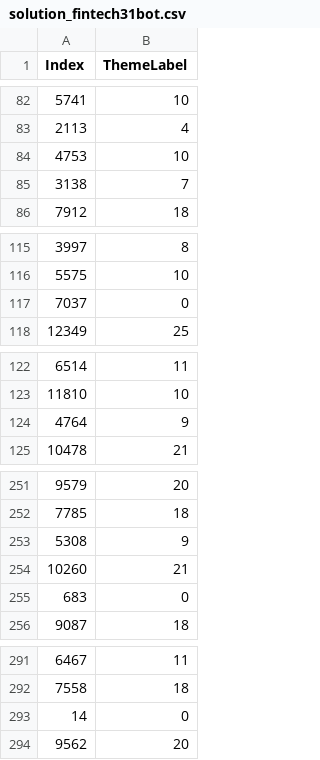
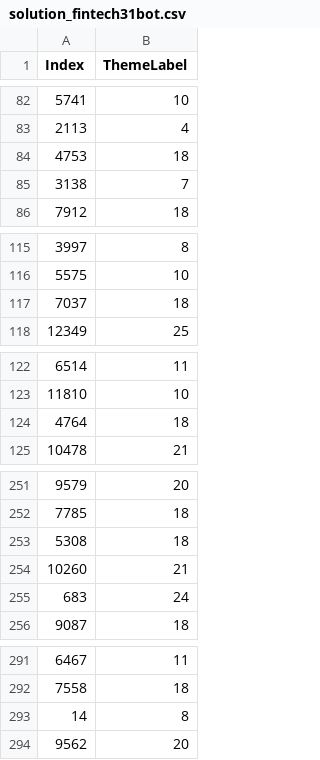
Before and after one commit to matveich/fintech_sendnodes, a CSV file: solution_fintech31bot.csv, drawn as a sheet; only a part is shown, gaps mark what is left out; the diff covers the shown part only.

```diff
--- a/solution_fintech31bot.csv
+++ b/solution_fintech31bot.csv
@@ -83,3 +83,3 @@ Index,ThemeLabel
 2113,4
-4753,10
+4753,18
 3138,7
@@ -116,3 +116,3 @@ Index,ThemeLabel
 5575,10
-7037,0
+7037,18
 12349,25
@@ -123,3 +123,3 @@ Index,ThemeLabel
 11810,10
-4764,9
+4764,18
 10478,21
@@ -252,5 +252,5 @@ Index,ThemeLabel
 7785,18
-5308,9
+5308,18
 10260,21
-683,0
+683,24
 9087,18
@@ -292,3 +292,3 @@ Index,ThemeLabel
 7558,18
-14,0
+14,8
 9562,20
```
Also changed, not shown: 15 edited cells elsewhere in this file, solution_fintech31bot_test.csv, 1 other file.
